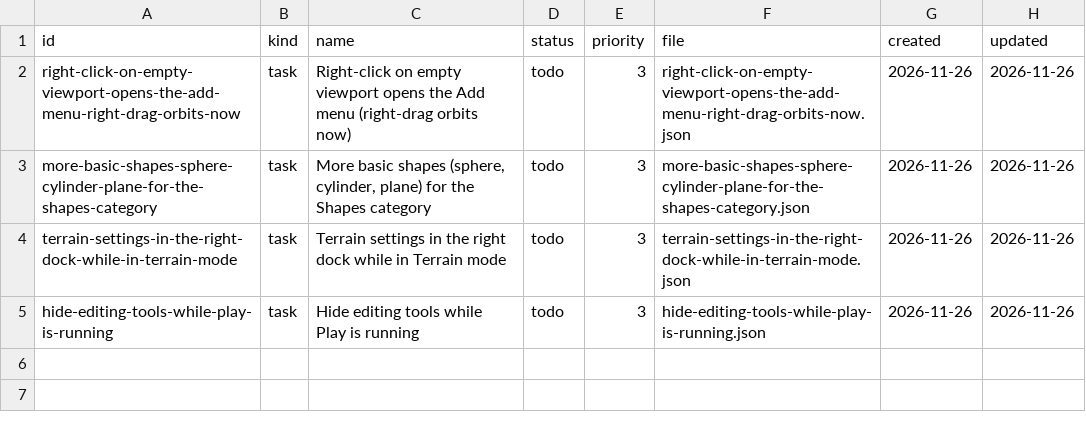
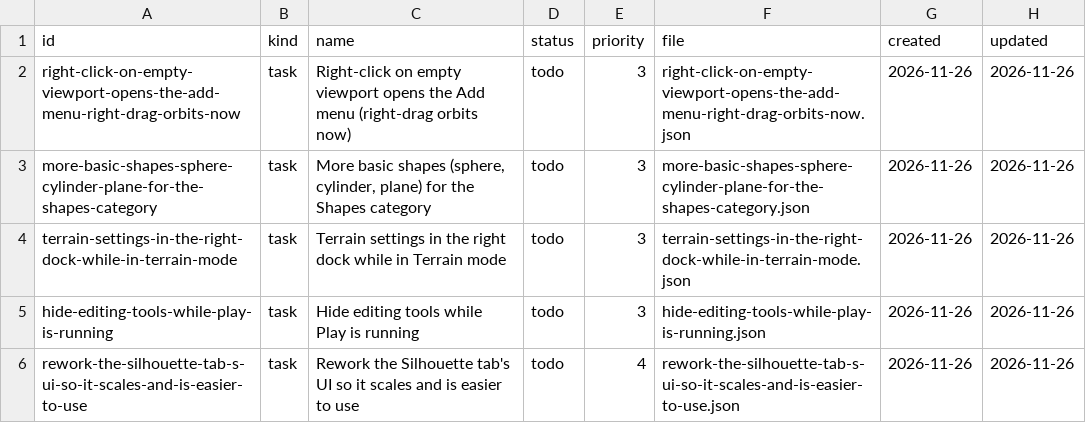
Before and after one commit to DeanWilsonDev/lantern, a CSV file: docs/kanban/editor-modes-and-an-add-menu/mode-follow-ups/_index.csv, drawn as a sheet; the diff names each change by its address in the sheet, - before the commit and + after, or states it on an @@ line.

```diff
--- a/docs/kanban/editor-modes-and-an-add-menu/mode-follow-ups/_index.csv
+++ b/docs/kanban/editor-modes-and-an-add-menu/mode-follow-ups/_index.csv
+row 6: rework-the-silhouette-tab-s-ui-so-it-scales-and-is-easier-to-use | task | Rework the Silhouette tab's UI so it scales and is easier to use | todo | 4 | rework-the-silhouette-tab-s-ui-so-it-scales-and-is-easier-to-use.json | 2026-11-26 | 2026-11-26
```
Also changed, not shown: docs/kanban/editor-modes-and-an-add-menu/_index.csv, 20 other files.
